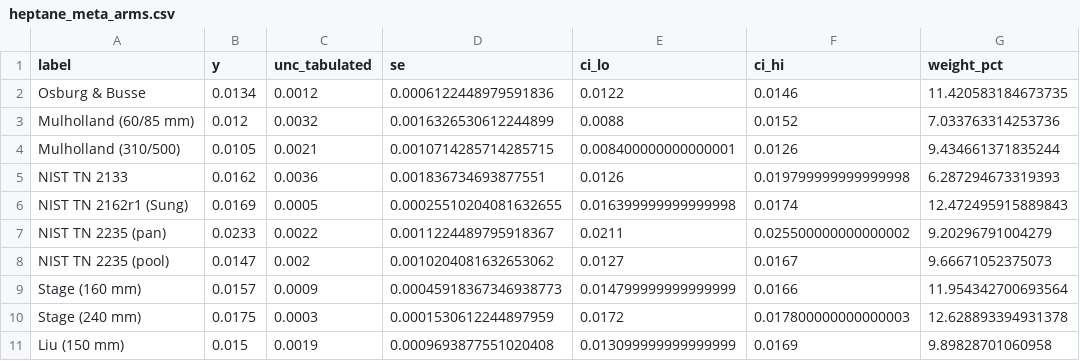
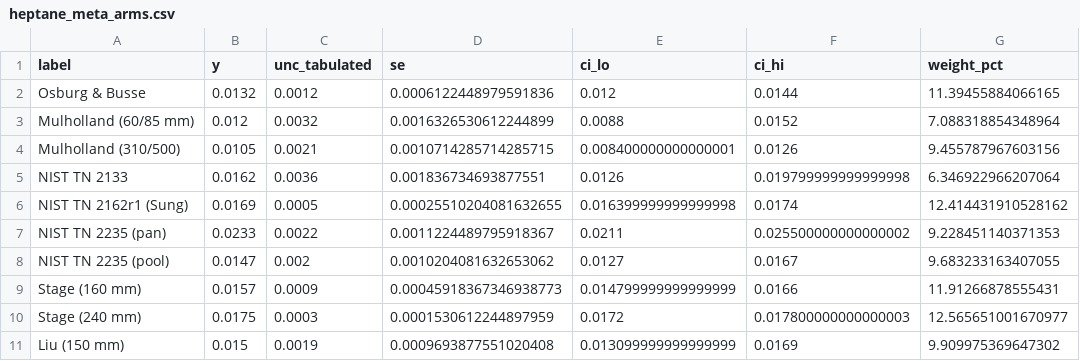
Before and after one commit to openbcl/hasenheide1-reproduction, a CSV file: results/literature/heptane_meta_arms.csv, drawn as a sheet.

Commit message:
Heptane literature pool: Osburg & Busse cone arm re-derived from the 2011 run records, 0.0134 -> 0.0132 g/g (as in the paper's prepared revision); pool 0.0156, 95 % CI lower bound 0.0144 -> 0.0143; Table S3, numbers.tex and README updated

```diff
--- a/results/literature/heptane_meta_arms.csv
+++ b/results/literature/heptane_meta_arms.csv
@@ -1,11 +1,11 @@
 label,y,unc_tabulated,se,ci_lo,ci_hi,weight_pct
-Osburg & Busse,0.0134,0.0012,0.0006122448979591836,0.0122,0.0146,11.420583184673735
-Mulholland (60/85 mm),0.012,0.0032,0.0016326530612244899,0.0088,0.0152,7.033763314253736
-Mulholland (310/500),0.0105,0.0021,0.0010714285714285715,0.008400000000000001,0.0126,9.434661371835244
-NIST TN 2133,0.0162,0.0036,0.001836734693877551,0.0126,0.019799999999999998,6.287294673319393
-NIST TN 2162r1 (Sung),0.0169,0.0005,0.00025510204081632655,0.016399999999999998,0.0174,12.472495915889843
-NIST TN 2235 (pan),0.0233,0.0022,0.0011224489795918367,0.0211,0.025500000000000002,9.20296791004279
-NIST TN 2235 (pool),0.0147,0.002,0.0010204081632653062,0.0127,0.0167,9.66671052375073
-Stage (160 mm),0.0157,0.0009,0.00045918367346938773,0.014799999999999999,0.0166,11.954342700693564
-Stage (240 mm),0.0175,0.0003,0.0001530612244897959,0.0172,0.017800000000000003,12.628893394931378
-Liu (150 mm),0.015,0.0019,0.0009693877551020408,0.013099999999999999,0.0169,9.89828701060958
+Osburg & Busse,0.0132,0.0012,0.0006122448979591836,0.012,0.0144,11.39455884066165
+Mulholland (60/85 mm),0.012,0.0032,0.0016326530612244899,0.0088,0.0152,7.088318854348964
+Mulholland (310/500),0.0105,0.0021,0.0010714285714285715,0.008400000000000001,0.0126,9.455787967603156
+NIST TN 2133,0.0162,0.0036,0.001836734693877551,0.0126,0.019799999999999998,6.346922966207064
+NIST TN 2162r1 (Sung),0.0169,0.0005,0.00025510204081632655,0.016399999999999998,0.0174,12.414431910528162
+NIST TN 2235 (pan),0.0233,0.0022,0.0011224489795918367,0.0211,0.025500000000000002,9.228451140371353
+NIST TN 2235 (pool),0.0147,0.002,0.0010204081632653062,0.0127,0.0167,9.683233163407055
+Stage (160 mm),0.0157,0.0009,0.00045918367346938773,0.014799999999999999,0.0166,11.91266878555431
+Stage (240 mm),0.0175,0.0003,0.0001530612244897959,0.0172,0.017800000000000003,12.565651001670977
+Liu (150 mm),0.015,0.0019,0.0009693877551020408,0.013099999999999999,0.0169,9.909975369647302
```
Also changed, not shown: results/numbers_check.csv, 5 other files.
